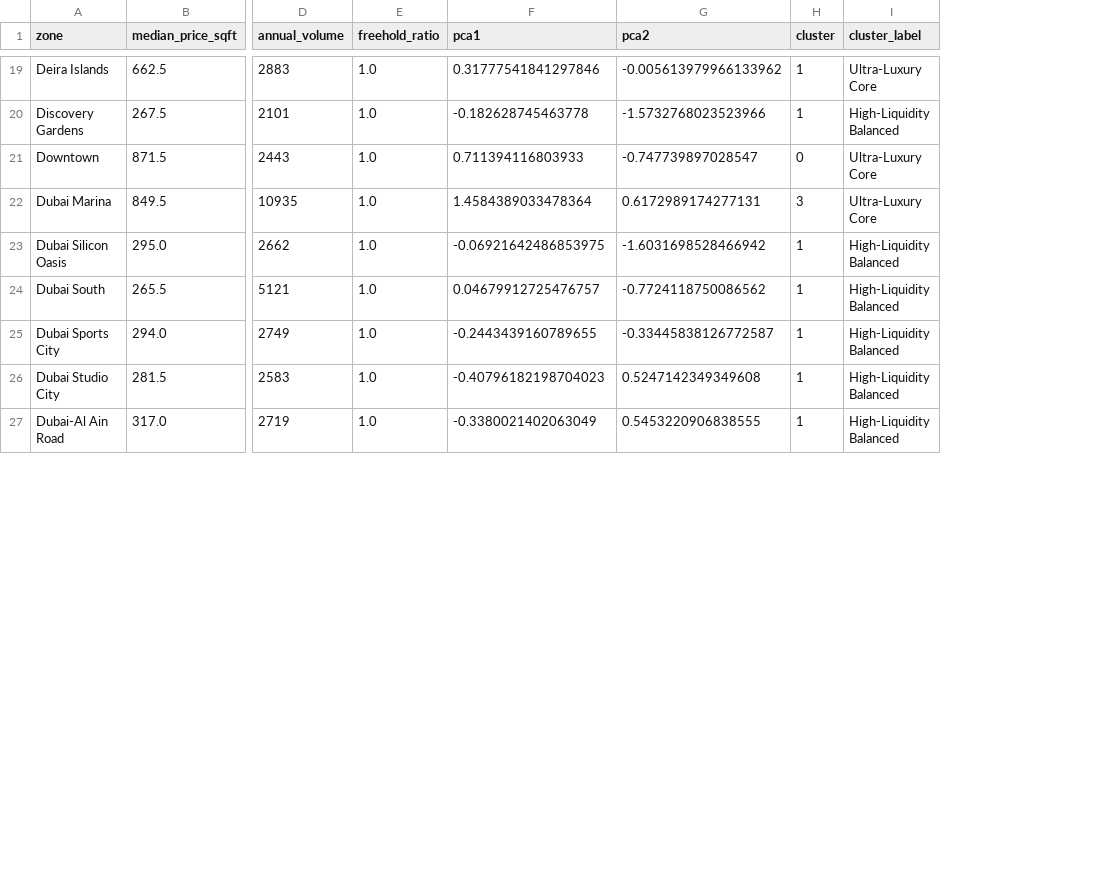
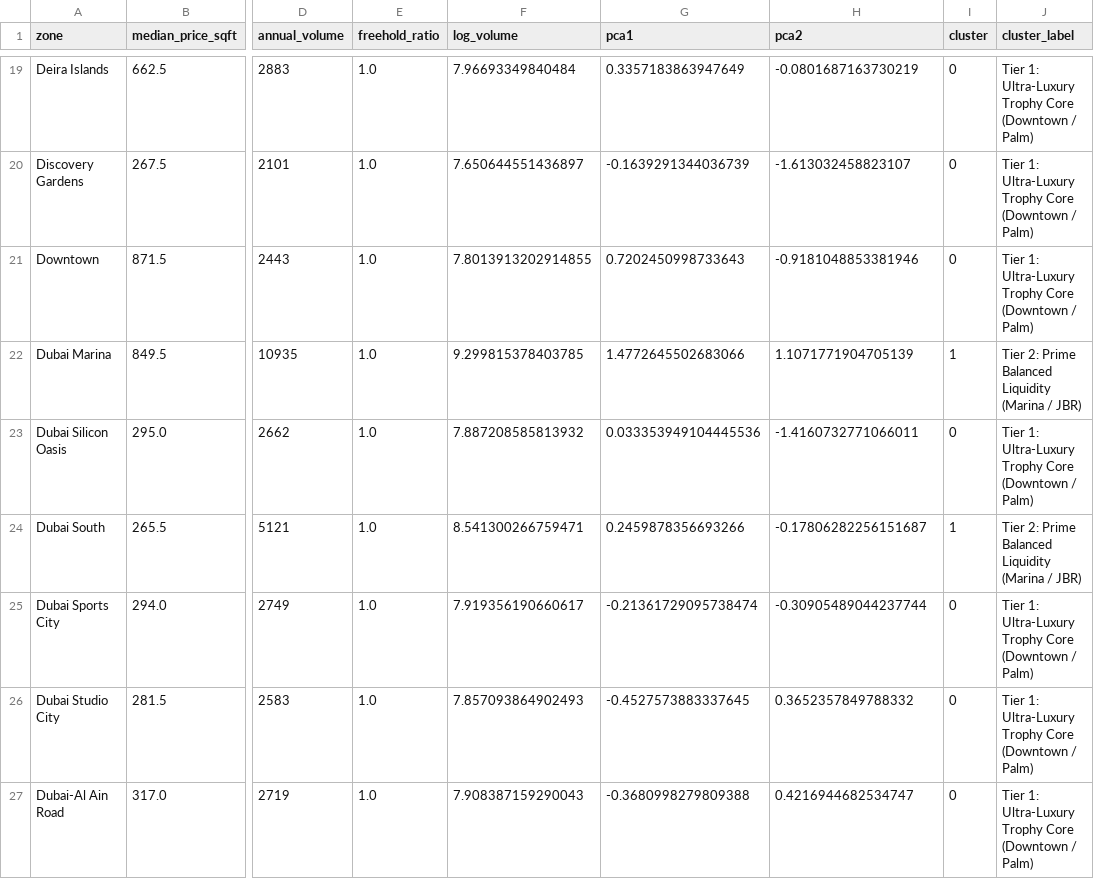
Before and after one commit to fathirrizkifadillah/Dubai-Real-Estate-2020---2026-, a CSV file: models/zone_clusters.csv, drawn as a sheet; only a part is shown, gaps mark what is left out; addresses are those after the commit; the diff covers the shown part only; the diff names each change by its address in the sheet, - before the commit and + after, or states it on an @@ line.

```diff
--- a/models/zone_clusters.csv
+++ b/models/zone_clusters.csv
+column F (log_volume), rows 19-27: 7.96693349840484 | 7.650644551436897 | 7.8013913202914855 | 9.299815378403785 | 7.887208585813932 | 8.541300266759471 | 7.919356190660617 | 7.857093864902493 | 7.908387159290043
-G19 (pca1): 0.31777541841297846
+G19 (pca1): 0.3357183863947649
-H19 (pca2): -0.005613979966133962
+H19 (pca2): -0.0801687163730219
-I19:I20 (cluster): 1
+I19:I20 (cluster): 0
-J19 (cluster_label): Ultra-Luxury Core
+J19 (cluster_label): Tier 1: Ultra-Luxury Trophy Core (Downtown / Palm)
-G20 (pca1): -0.182628745463778
+G20 (pca1): -0.1639291344036739
-H20 (pca2): -1.5732768023523966
+H20 (pca2): -1.613032458823107
-J20 (cluster_label): High-Liquidity Balanced
+J20 (cluster_label): Tier 1: Ultra-Luxury Trophy Core (Downtown / Palm)
-G21 (pca1): 0.711394116803933
+G21 (pca1): 0.7202450998733643
-H21 (pca2): -0.747739897028547
+H21 (pca2): -0.9181048853381946
-J21 (cluster_label): Ultra-Luxury Core
+J21 (cluster_label): Tier 1: Ultra-Luxury Trophy Core (Downtown / Palm)
-G22 (pca1): 1.4584389033478364
+G22 (pca1): 1.4772645502683066
-H22 (pca2): 0.6172989174277131
+H22 (pca2): 1.1071771904705139
-I22 (cluster): 3
+I22 (cluster): 1
-J22 (cluster_label): Ultra-Luxury Core
+J22 (cluster_label): Tier 2: Prime Balanced Liquidity (Marina / JBR)
-G23 (pca1): -0.06921642486853975
+G23 (pca1): 0.033353949104445536
-H23 (pca2): -1.6031698528466942
+H23 (pca2): -1.4160732771066011
-I23 (cluster): 1
+I23 (cluster): 0
-J23 (cluster_label): High-Liquidity Balanced
+J23 (cluster_label): Tier 1: Ultra-Luxury Trophy Core (Downtown / Palm)
-G24 (pca1): 0.04679912725476757
+G24 (pca1): 0.2459878356693266
-H24 (pca2): -0.7724118750086562
+H24 (pca2): -0.17806282256151687
-J24 (cluster_label): High-Liquidity Balanced
+J24 (cluster_label): Tier 2: Prime Balanced Liquidity (Marina / JBR)
-G25 (pca1): -0.2443439160789655
+G25 (pca1): -0.21361729095738474
-H25 (pca2): -0.33445838126772587
+H25 (pca2): -0.30905489044237744
-I25:I27 (cluster): 1
+I25:I27 (cluster): 0
-J25:J27 (cluster_label): High-Liquidity Balanced
+J25:J27 (cluster_label): Tier 1: Ultra-Luxury Trophy Core (Downtown / Palm)
-G26 (pca1): -0.40796182198704023
+G26 (pca1): -0.4527573883337645
-H26 (pca2): 0.5247142349349608
+H26 (pca2): 0.3652357849788332
-G27 (pca1): -0.3380021402063049
+G27 (pca1): -0.3680998279809388
-H27 (pca2): 0.5453220906838555
+H27 (pca2): 0.4216944682534747
```
Also changed, not shown: 155 edited cells elsewhere in this file, 25 other files.
